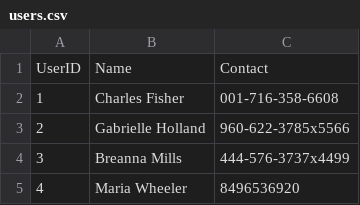
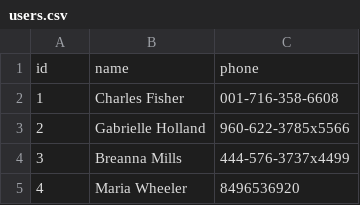
Before and after one commit to AmazingDude/libman, a CSV file: backend_cpp/data/users.csv, drawn as a sheet; only a part is shown.

Commit message:
refactor(backend): improve data handling and API integration
- Update CSV schemas for transactions, users, and books.

- Modify Transaction and User classes to return booleans for transaction methods.

- Enhance app logic for more efficient data loading and saving.

- Integrate C++ backend with Node.js server for book management.

- Improve error handling and output parsing in books controller.

- Add new routes for book operations in the Node.js application.

```diff
--- a/backend_cpp/data/users.csv
+++ b/backend_cpp/data/users.csv
@@ -1,2 +1,2 @@
-UserID,Name,Contact
+id,name,phone
 1,Charles Fisher,001-716-358-6608
```
Also changed, not shown: backend_cpp/data/transactions.csv, 13 other files.
